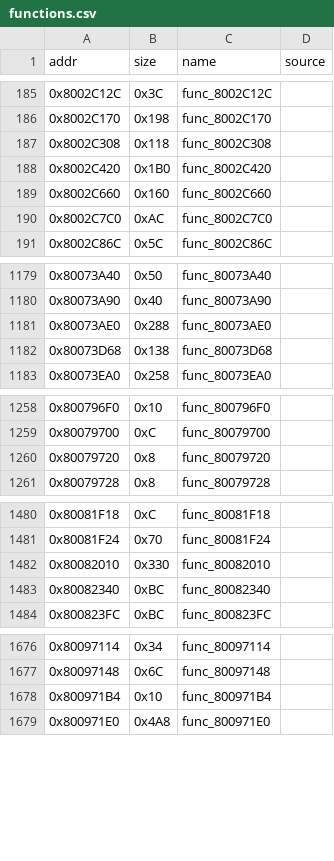
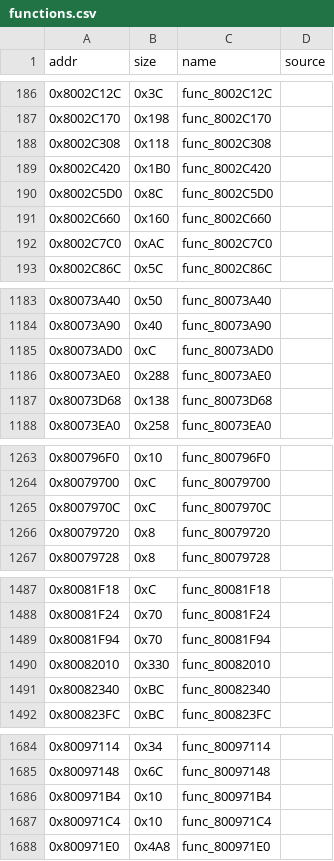
Before and after one commit to andrewnakas/thps64, a CSV file: config/functions.csv, drawn as a sheet; only a part is shown, gaps mark what is left out; the diff covers the shown part only.

```diff
--- a/config/functions.csv
+++ b/config/functions.csv
@@ -188,2 +189,3 @@ addr,size,name,source
 0x8002C420,0x1B0,func_8002C420,
+0x8002C5D0,0x8C,func_8002C5D0,
 0x8002C660,0x160,func_8002C660,
@@ -1180,2 +1184,3 @@ addr,size,name,source
 0x80073A90,0x40,func_80073A90,
+0x80073AD0,0xC,func_80073AD0,
 0x80073AE0,0x288,func_80073AE0,
@@ -1259,2 +1264,3 @@ addr,size,name,source
 0x80079700,0xC,func_80079700,
+0x8007970C,0xC,func_8007970C,
 0x80079720,0x8,func_80079720,
@@ -1481,2 +1488,3 @@ addr,size,name,source
 0x80081F24,0x70,func_80081F24,
+0x80081F94,0x70,func_80081F94,
 0x80082010,0x330,func_80082010,
@@ -1678,2 +1686,3 @@ addr,size,name,source
 0x800971B4,0x10,func_800971B4,
+0x800971C4,0x10,func_800971C4,
 0x800971E0,0x4A8,func_800971E0,
```
Also changed, not shown: 11 added rows, 2 removed rows and 7 edited cells elsewhere in this file, 2 other files.
